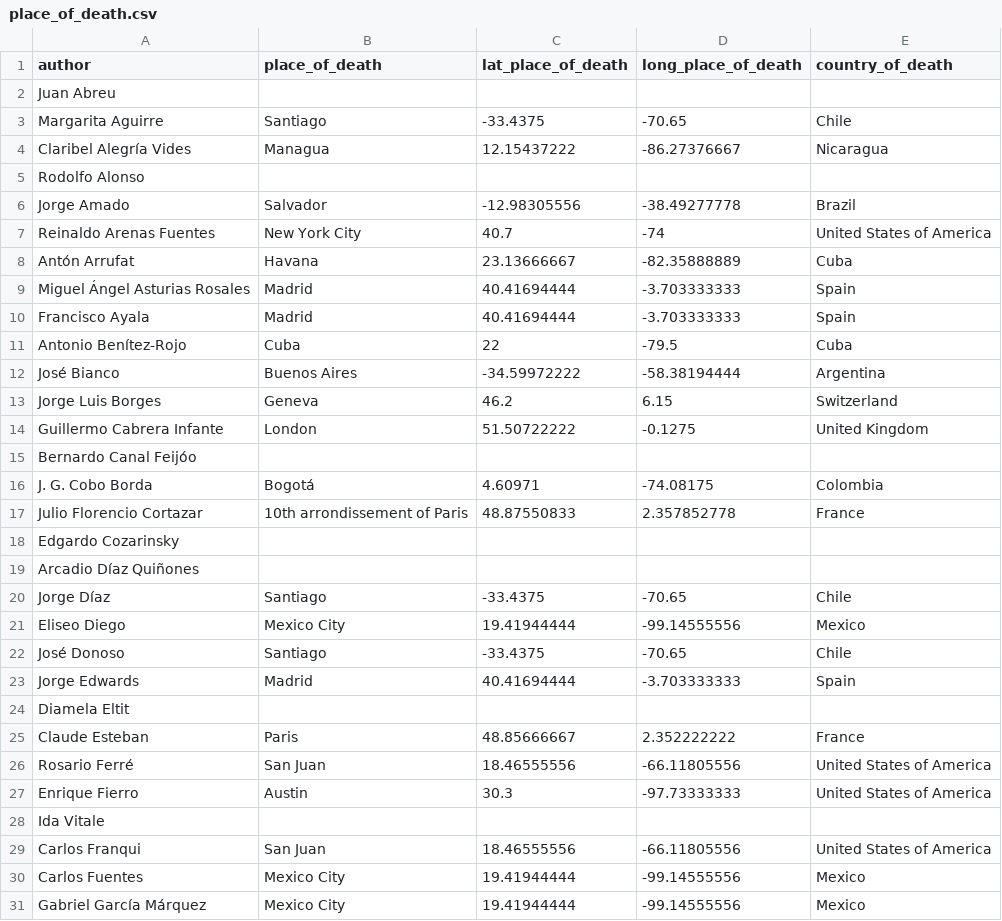
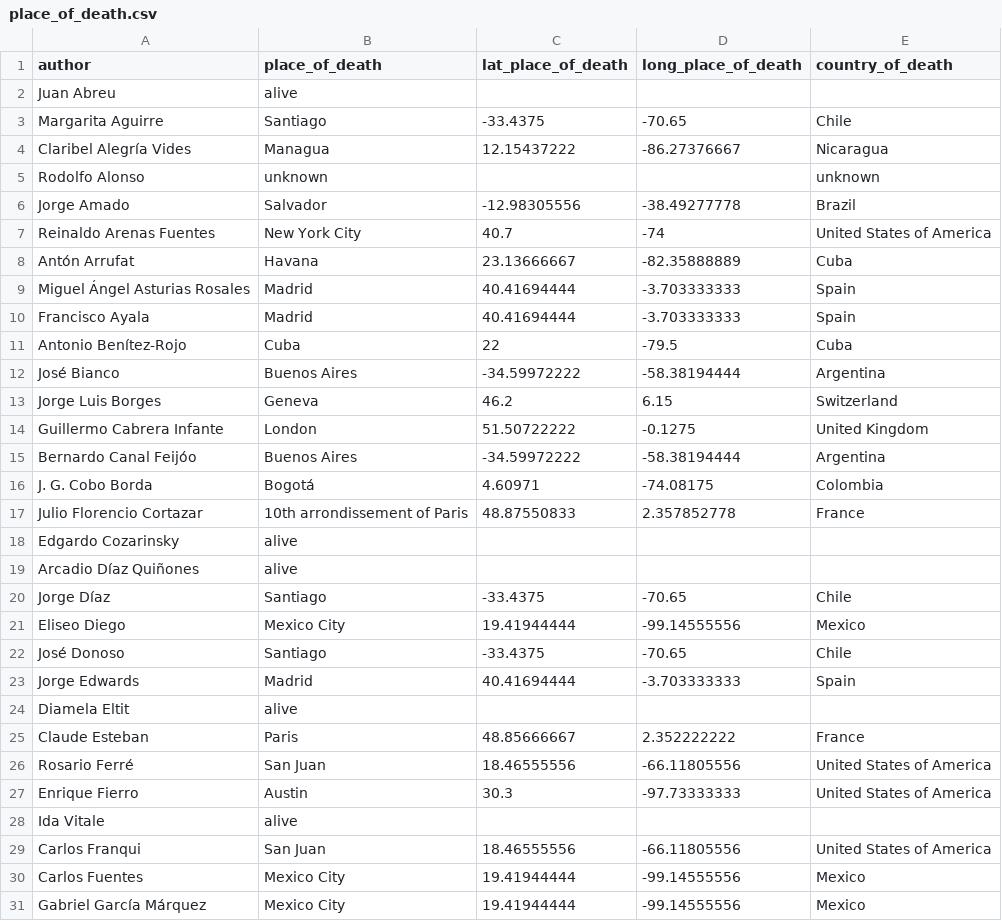
Before and after one commit to bwinston35/latin-american-writers, a CSV file: storymaps-project/place_of_death.csv, drawn as a sheet; only a part is shown; the diff covers the shown part only.

```diff
--- a/storymaps-project/place_of_death.csv
+++ b/storymaps-project/place_of_death.csv
@@ -1,6 +1,6 @@
 author,place_of_death,lat_place_of_death,long_place_of_death,country_of_death
-Juan Abreu,,,,
+Juan Abreu,alive,,,
 Margarita Aguirre,Santiago,-33.4375,-70.65,Chile
 Claribel Alegría Vides,Managua,12.15437222,-86.27376667,Nicaragua
-Rodolfo Alonso,,,,
+Rodolfo Alonso,unknown,,,unknown
 Jorge Amado,Salvador,-12.98305556,-38.49277778,Brazil
@@ -14,7 +14,7 @@ Jorge Luis Borges,Geneva,46.2,6.15,Switzerland
 Guillermo Cabrera Infante,London,51.50722222,-0.1275,United Kingdom
-Bernardo Canal Feijóo,,,,
+Bernardo Canal Feijóo,Buenos Aires,-34.59972222,-58.38194444,Argentina
 J. G. Cobo Borda,Bogotá,4.60971,-74.08175,Colombia
 Julio Florencio Cortazar,10th arrondissement of Paris,48.87550833,2.357852778,France
-Edgardo Cozarinsky,,,,
-Arcadio Díaz Quiñones,,,,
+Edgardo Cozarinsky,alive,,,
+Arcadio Díaz Quiñones,alive,,,
 Jorge Díaz,Santiago,-33.4375,-70.65,Chile
@@ -23,3 +23,3 @@ José Donoso,Santiago,-33.4375,-70.65,Chile
 Jorge Edwards,Madrid,40.41694444,-3.703333333,Spain
-Diamela Eltit,,,,
+Diamela Eltit,alive,,,
 Claude Esteban,Paris,48.85666667,2.352222222,France
@@ -27,3 +27,3 @@ Rosario Ferré,San Juan,18.46555556,-66.11805556,United States of America
 Enrique Fierro,Austin,30.3,-97.73333333,United States of America
-Ida Vitale,,,,
+Ida Vitale,alive,,,
 Carlos Franqui,San Juan,18.46555556,-66.11805556,United States of America
```
Also changed, not shown: 1 removed row and 16 edited cells elsewhere in this file, storymaps-project/place_of_birth.csv, writers_matched_no_duplicates.csv, 1 other file.
